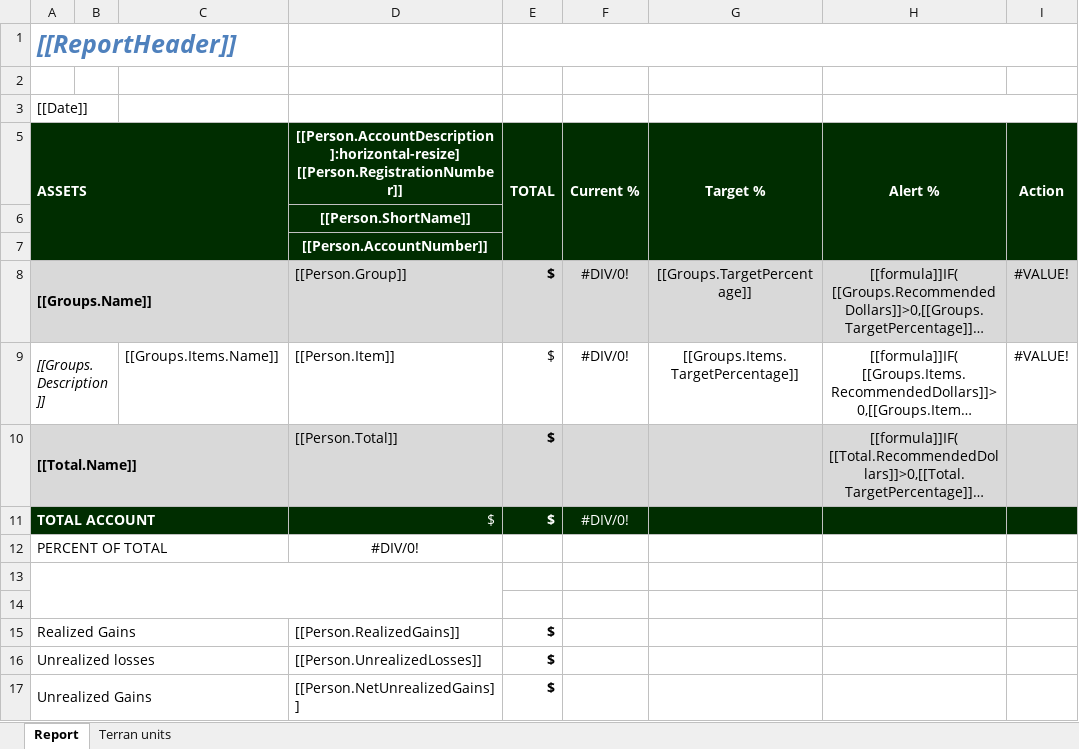
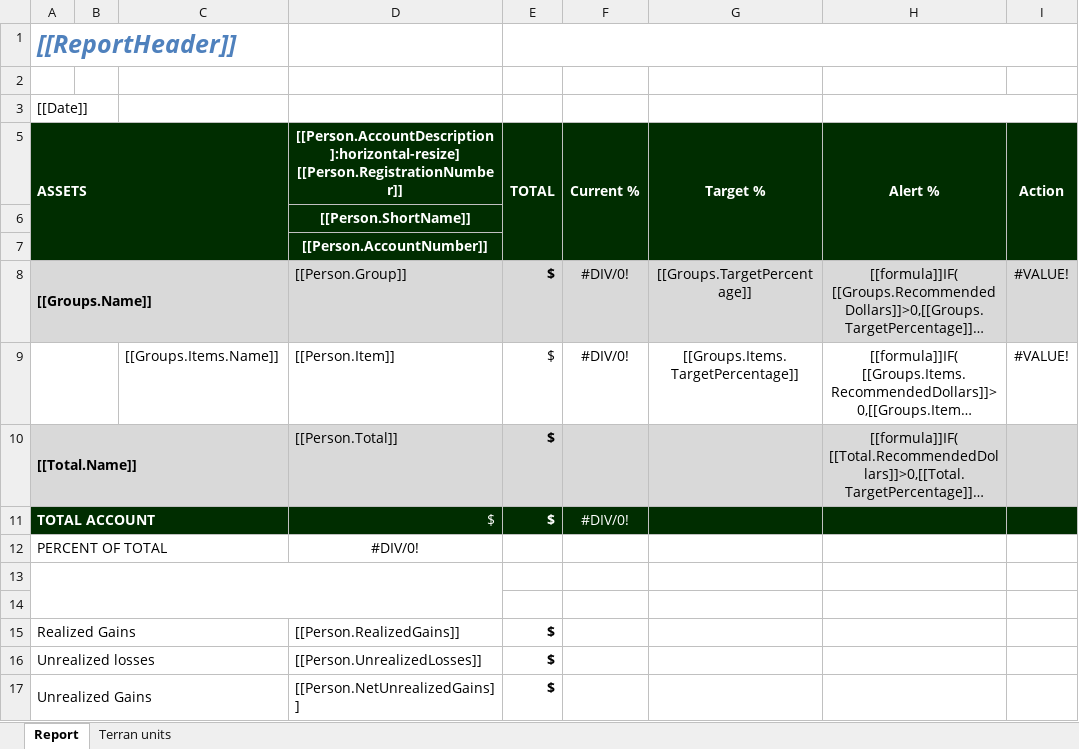
Before and after one commit to ngs-doo/TemplaterExamples, an Excel workbook: Advanced/DoubleProcessing/template/ResizeWithNesting.xlsx, sheet Report, drawn as a sheet; long unchanged cells end in …; values as stored, in another font and other column widths than the file's, no borders; charts and pictures not drawn; the diff names each change by its address in the sheet, - before the commit and + after, or states it on an @@ line.

```diff
--- a/Advanced/DoubleProcessing/template/ResizeWithNesting.xlsx (sheet Report)
+++ b/Advanced/DoubleProcessing/template/ResizeWithNesting.xlsx (sheet Report)
-A9 (ASSETS): [[Groups.Description]]
+A9 (ASSETS): (empty)
```
Also changed, not shown: charts or pictures, Advanced/DoubleProcessing/result.xlsx, 1 other file.
